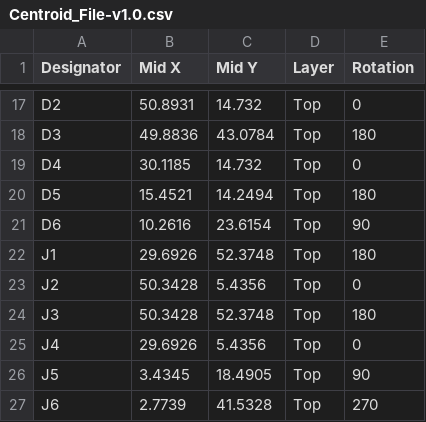
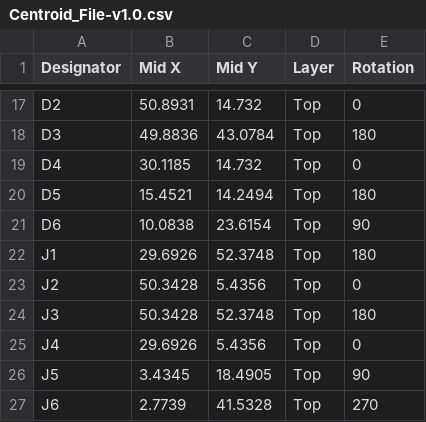
Before and after one commit to eSpark-Backup/muhunthancanagey-servocontrol, a CSV file: Design Files/Solenoid-Switching-Board-v1.0/Pick n Place/Centroid_File-v1.0.csv, drawn as a sheet; only a part is shown, gaps mark what is left out.

```diff
--- a/Design Files/Solenoid-Switching-Board-v1.0/Pick n Place/Centroid_File-v1.0.csv
+++ b/Design Files/Solenoid-Switching-Board-v1.0/Pick n Place/Centroid_File-v1.0.csv
@@ -20,3 +20,3 @@ D4,30.1185,14.732,Top,0
 D5,15.4521,14.2494,Top,180
-D6,10.2616,23.6154,Top,90
+D6,10.0838,23.6154,Top,90
 J1,29.6926,52.3748,Top,180
```
Also changed, not shown: Design Files/Solenoid-Switching-Board-v1.0/Pick n Place/Pick Place for PCB_Solenoid_Board-v1.0.csv, 38 other files.
